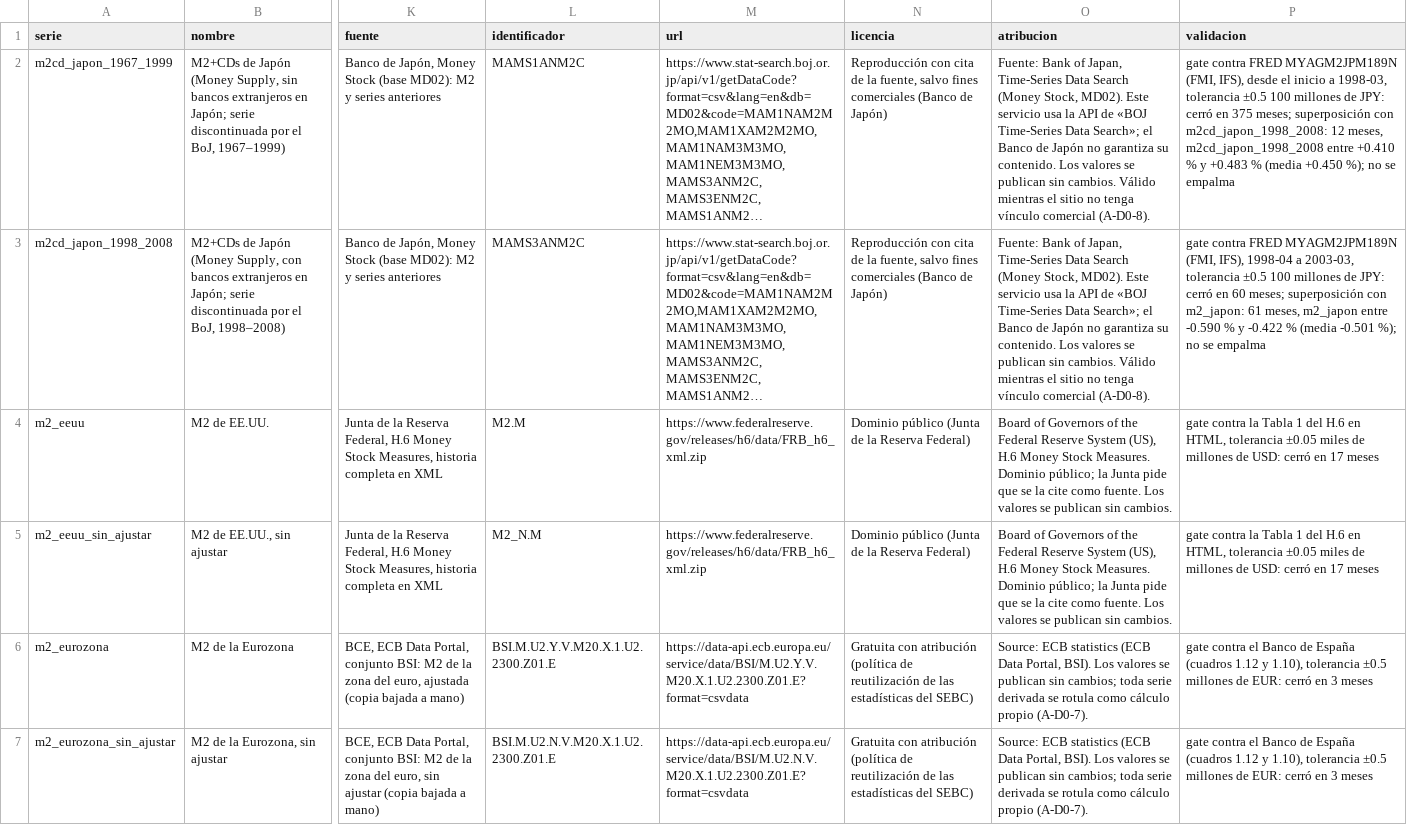
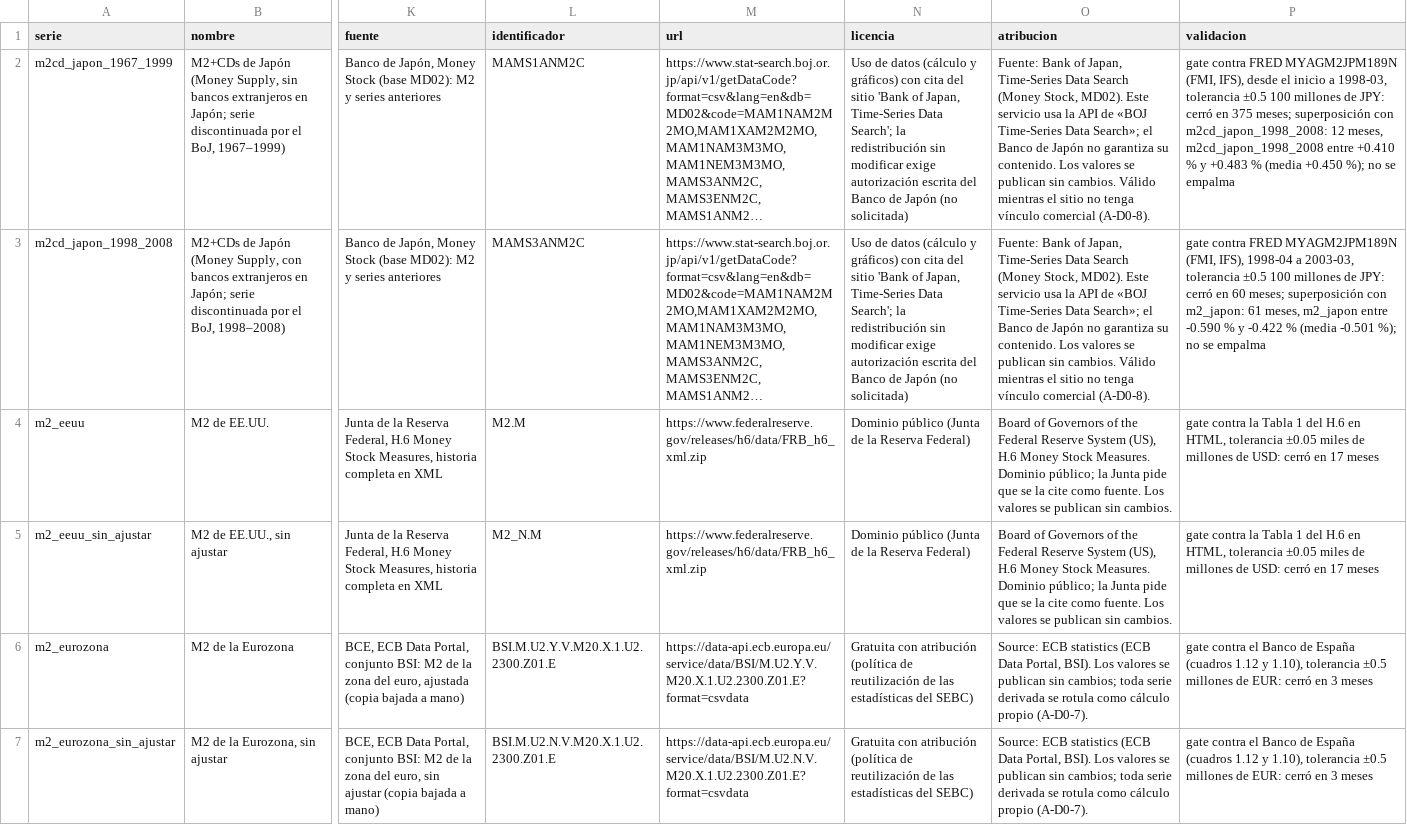
Before and after one commit to danioni/losratios, a CSV file: senales/data/series/serie_D0.csv, drawn as a sheet; only a part is shown, gaps mark what is left out; long unchanged cells end in …; the diff covers the shown part only; the diff names each change by its address in the sheet, - before the commit and + after, or states it on an @@ line.

```diff
--- a/senales/data/series/serie_D0.csv
+++ b/senales/data/series/serie_D0.csv
-N2:N3 (licencia): Reproducción con cita de la fuente, salvo fines comerciales (Banco de Japón)
+N2:N3 (licencia): Uso de datos (cálculo y gráficos) con cita del sitio 'Bank of Japan, Time-Series Data Search'; la redistribución sin modificar exige autorización escrita del Banco de Japón (no solicitada)
```
Also changed, not shown: 2 edited cells elsewhere in this file, 4 other files.
